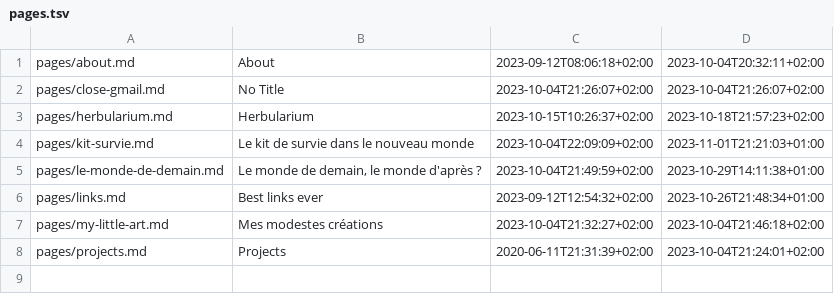
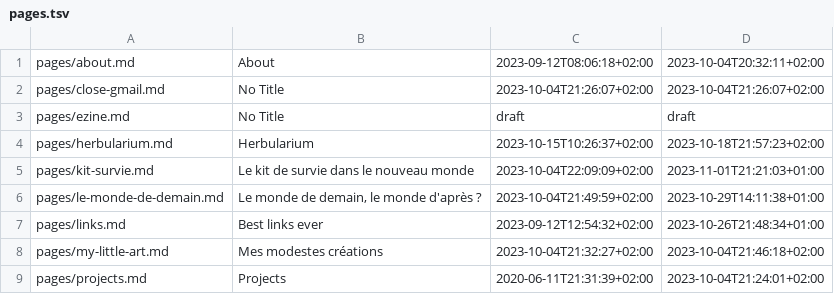
Before and after one commit to ebsd/3r1c.net, a TSV file: build/pages.tsv, drawn as a sheet; the diff names each change by its address in the sheet, - before the commit and + after, or states it on an @@ line.

```diff
--- a/build/pages.tsv
+++ b/build/pages.tsv
+row 3: pages/ezine.md | No Title | draft | draft
```
Also changed, not shown: 3 other files.
